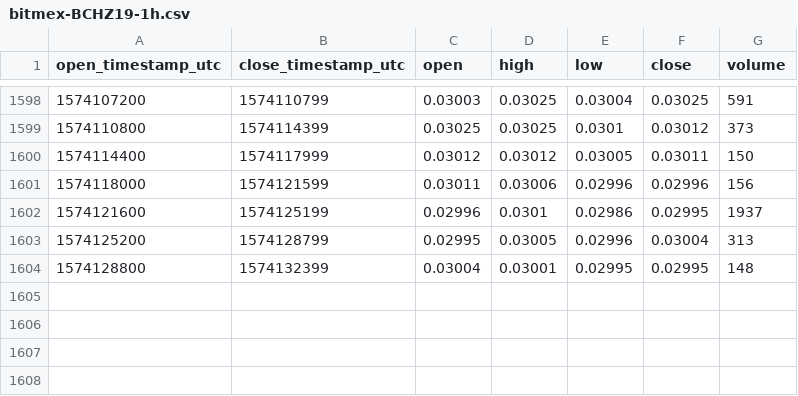
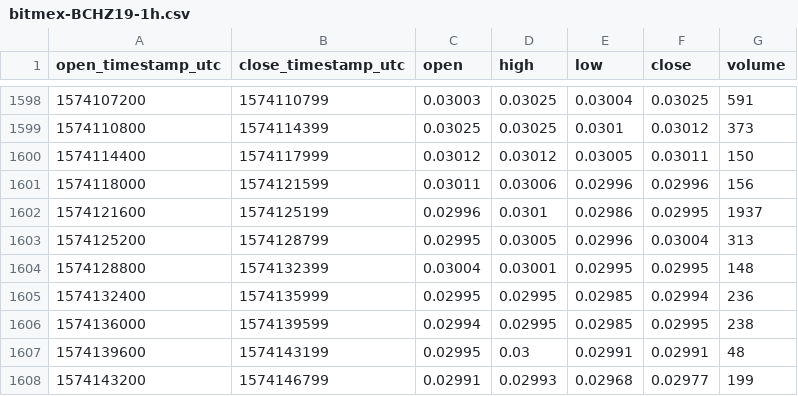
Before and after one commit to cryptobigbro/bitmex-BCHZ19, a CSV file: bitmex-BCHZ19-1h.csv, drawn as a sheet; only a part is shown, gaps mark what is left out.

Commit message:
Update OHLCV data.

```diff
--- a/bitmex-BCHZ19-1h.csv
+++ b/bitmex-BCHZ19-1h.csv
@@ -1604 +1604,5 @@ open_timestamp_utc,close_timestamp_utc,open,high,low,close,volume
 1574128800,1574132399,0.03004,0.03001,0.02995,0.02995,148
+1574132400,1574135999,0.02995,0.02995,0.02985,0.02994,236
+1574136000,1574139599,0.02994,0.02995,0.02985,0.02995,238
+1574139600,1574143199,0.02995,0.03,0.02991,0.02991,48
+1574143200,1574146799,0.02991,0.02993,0.02968,0.02977,199
```
